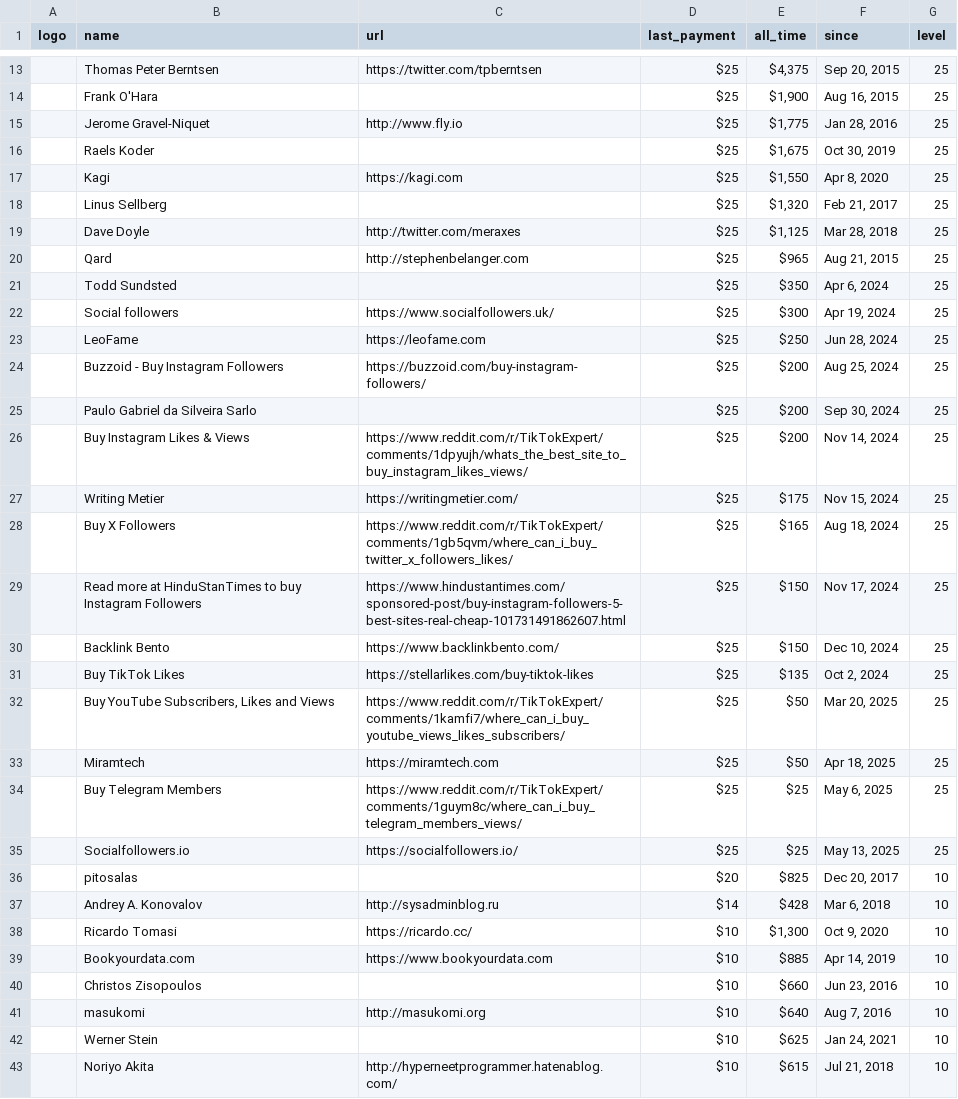
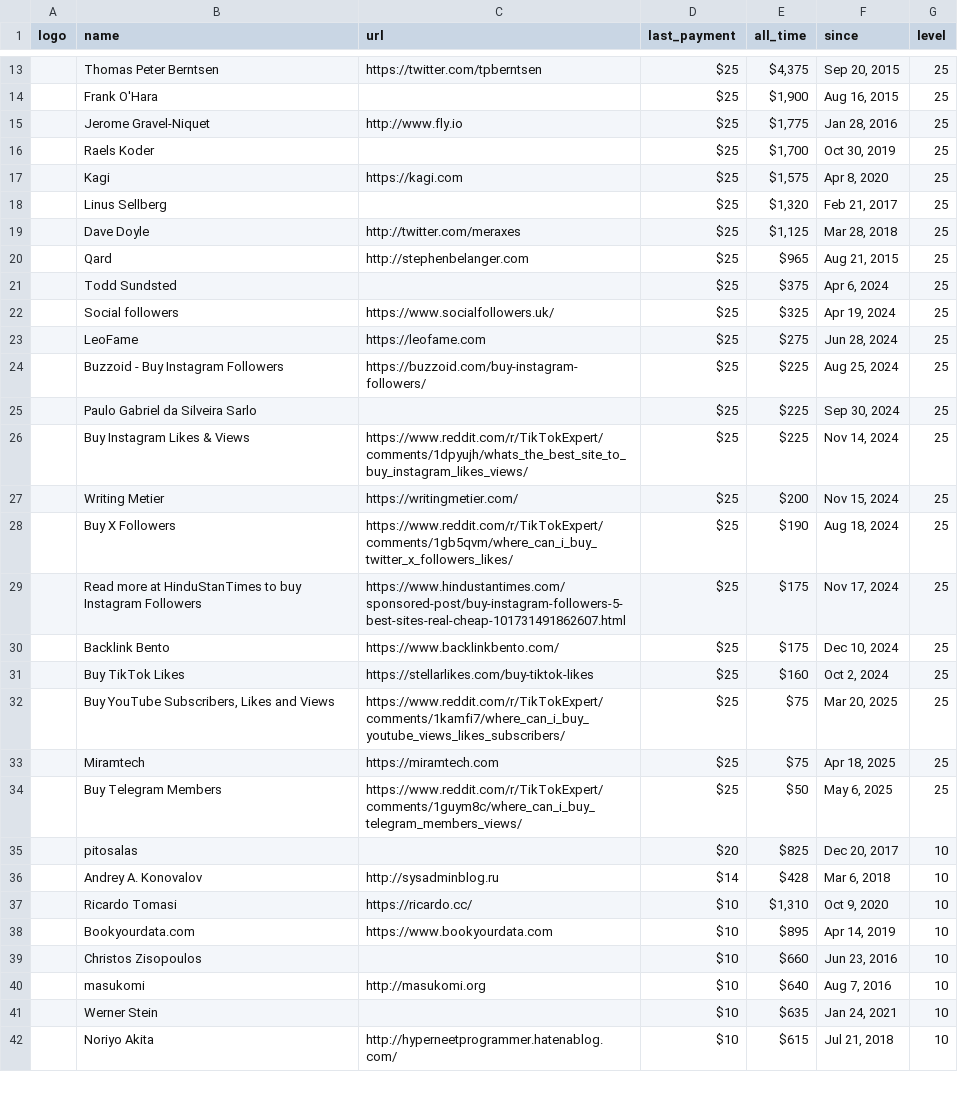
Before and after one commit to crystal-lang/crystal-website, a CSV file: _data/sponsors.csv, drawn as a sheet; only a part is shown, gaps mark what is left out; removed rows and columns are numbered as before the commit, all else as after; the diff covers the shown part only; the diff names each change by its address in the sheet, - before the commit and + after, or states it on an @@ line.

```diff
--- a/_data/sponsors.csv
+++ b/_data/sponsors.csv
-E16 (all_time): $1,675
+E16 (all_time): $1,700
-E17 (all_time): $1,550
+E17 (all_time): $1,575
-E21 (all_time): $350
+E21 (all_time): $375
-E22 (all_time): $300
+E22 (all_time): $325
-E23 (all_time): $250
+E23 (all_time): $275
-E24:E26 (all_time): $200
+E24:E26 (all_time): $225
-E27 (all_time): $175
+E27 (all_time): $200
-E28 (all_time): $165
+E28 (all_time): $190
-E29:E30 (all_time): $150
+E29:E30 (all_time): $175
-E31 (all_time): $135
+E31 (all_time): $160
-E32:E33 (all_time): $50
+E32:E33 (all_time): $75
-E34 (all_time): $25
+E34 (all_time): $50
-row 35:  | Socialfollowers.io | https://socialfollowers.io/ | $25 | $25 | May 13, 2025 | 25
-E37 (all_time): $1,300
+E37 (all_time): $1,310
-E38 (all_time): $885
+E38 (all_time): $895
-E41 (all_time): $625
+E41 (all_time): $635
```
Also changed, not shown: 9 added rows, 8 removed rows and 36 edited cells elsewhere in this file, _data/sponsor_logos_corporate.csv, 3 other files.
